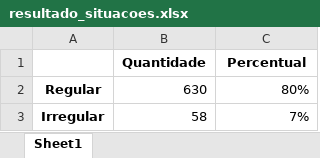
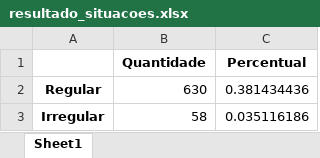
Before and after one commit to adeilsonjunior/EstudoBiopsiaAnatomo, an Excel workbook: resultado_situacoes.xlsx, sheet Sheet1, drawn as a sheet; values as stored, in another font and other column widths than the file's, no borders; the diff names each change by its address in the sheet, - before the commit and + after, or states it on an @@ line.

```diff
--- a/resultado_situacoes.xlsx (sheet Sheet1)
+++ b/resultado_situacoes.xlsx (sheet Sheet1)
-C2 (Percentual): 80%
+C2 (Percentual): 0.381434436
-C3 (Percentual): 7%
+C3 (Percentual): 0.035116186
```
Also changed, not shown: meses_procedimentos.xlsx, pacientes_inconsistentes.xlsx, 12 other files.
